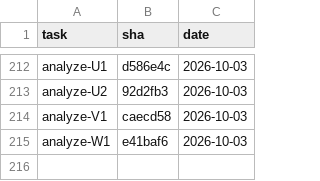
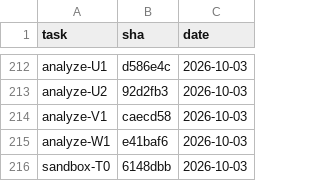
Before and after one commit to 2026-Engineering-Contest/MCPeak, a TSV file: docs/task-integration-ledger.tsv, drawn as a sheet; only a part is shown, gaps mark what is left out; the diff names each change by its address in the sheet, - before the commit and + after, or states it on an @@ line.

```diff
--- a/docs/task-integration-ledger.tsv
+++ b/docs/task-integration-ledger.tsv
+row 216: sandbox-T0 | 6148dbb | 2026-10-03
```
Also changed, not shown: 1 other file.
